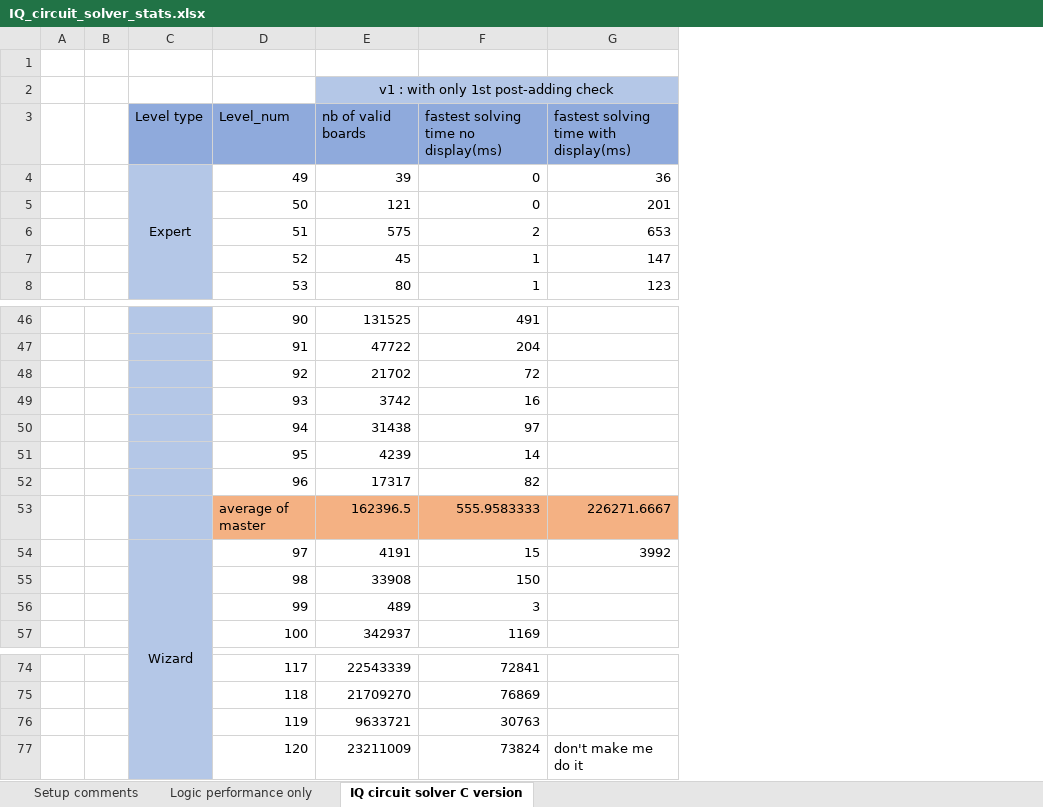
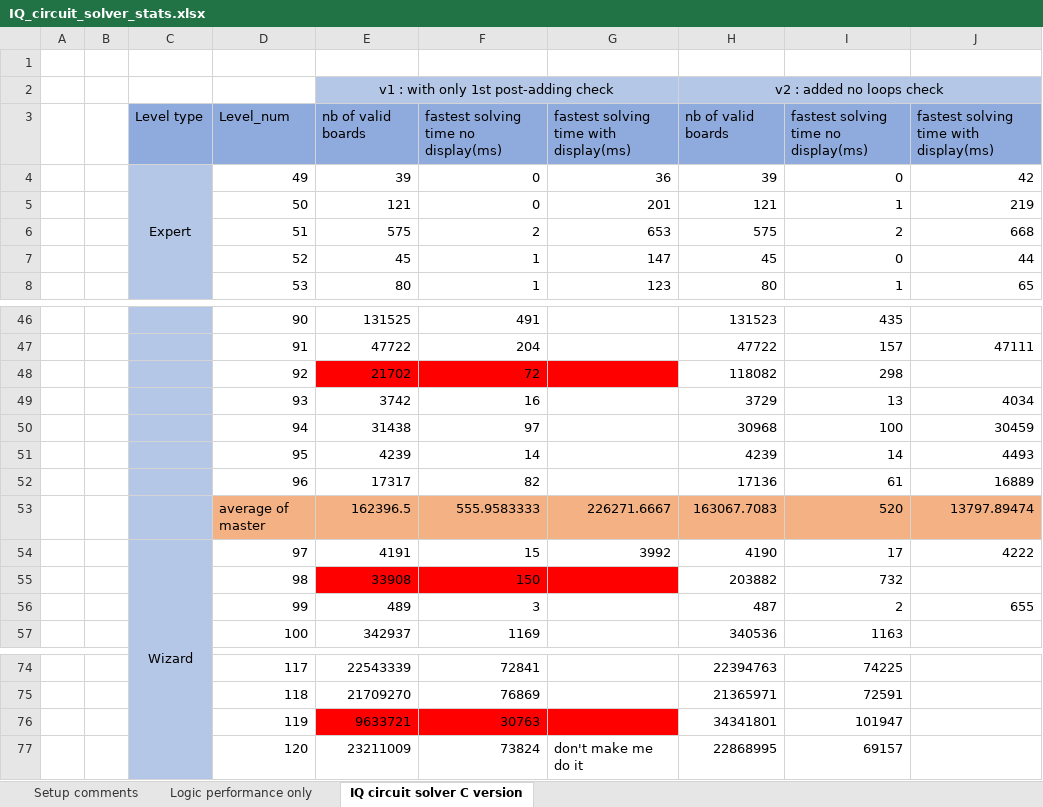
Before and after one commit to adrienduque/IQ_circuit_solver, an Excel workbook: showcase assets/IQ_circuit_solver_stats.xlsx, sheet IQ circuit solver C version, drawn as a sheet; only a part is shown, gaps mark what is left out; values as stored, in another font and other column widths than the file's, no borders; charts and pictures not drawn; the diff names each change by its address in the sheet, - before the commit and + after, or states it on an @@ line.

Commit message:
Added no loops check (V2 commit)
See analysis in showcase_assets > excel file

I also let built binaries (in showcase assets) if anyone finds this and wanna try.

```diff
--- a/showcase assets/IQ_circuit_solver_stats.xlsx (sheet IQ circuit solver C version)
+++ b/showcase assets/IQ_circuit_solver_stats.xlsx (sheet IQ circuit solver C version)
+column H, rows 2-8: v2 : added no loops check | nb of valid boards | 39 | 121 | 575 | 45 | 80; rows 46-57: 131523 | 47722 | 118082 | 3729 | 30968 | 4239 | 17136 | 163067.7083 | 4190 | 203882 | 487 | 340536; rows 74-77: 22394763 | 21365971 | 34341801 | 22868995
+column I, rows 3-8: fastest solving time no display(ms) | 0 | 1 | 2 | 0 | 1; rows 46-57: 435 | 157 | 298 | 13 | 100 | 14 | 61 | 520 | 17 | 732 | 2 | 1163; rows 74-77: 74225 | 72591 | 101947 | 69157
+column J, rows 3-8: fastest solving time with display(ms) | 42 | 219 | 668 | 44 | 65; rows 47-56: 47111 |  | 4034 | 30459 | 4493 | 16889 | 13797.89474 | 4222 |  | 655
-E48:G48 fill: none
+E48:G48 fill: #FF0000
-E55:G55 fill: none
+E55:G55 fill: #FF0000
-E76:G76 fill: none
+E76:G76 fill: #FF0000
```
Also changed, not shown: sheet Logic performance only, charts or pictures, 15 other files.
